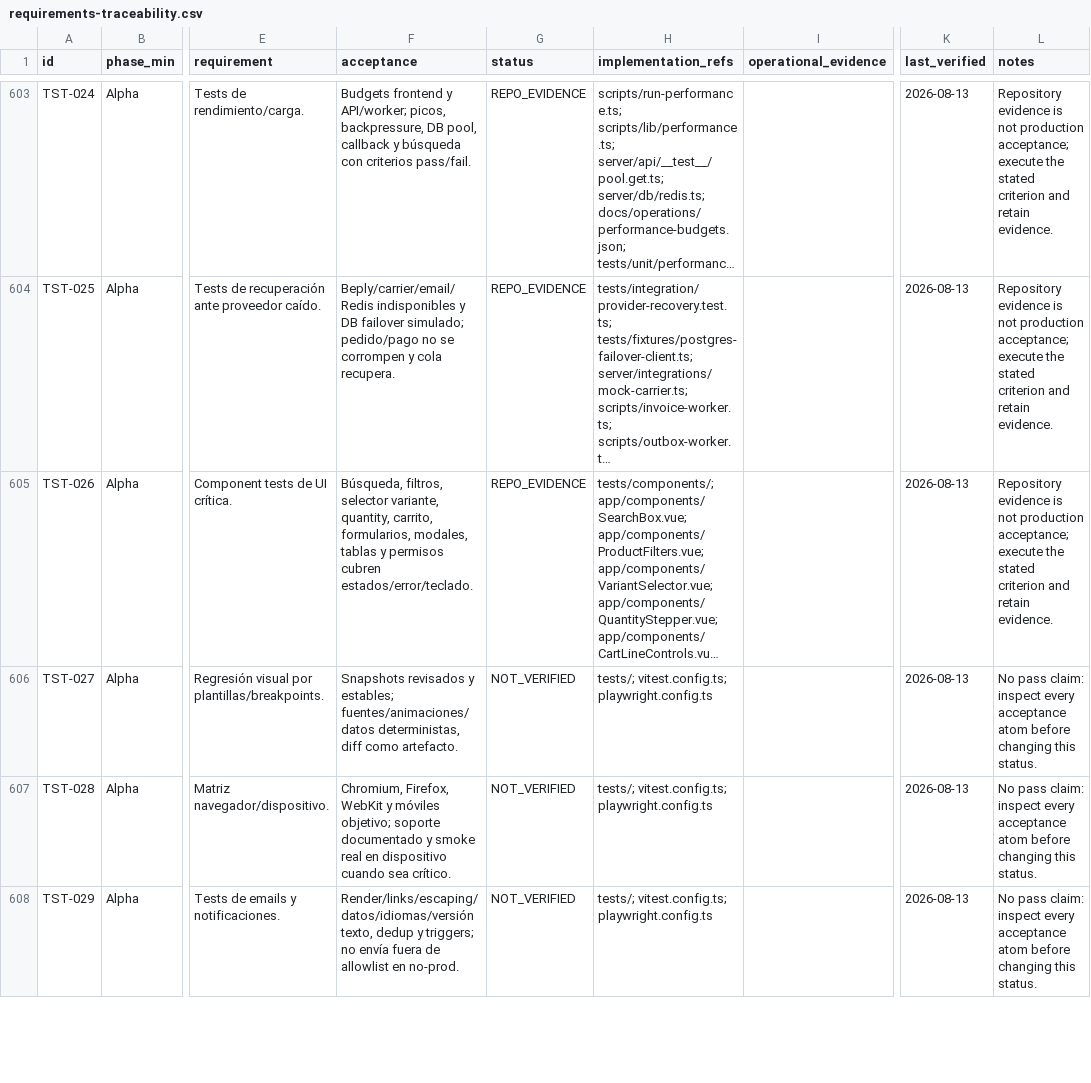
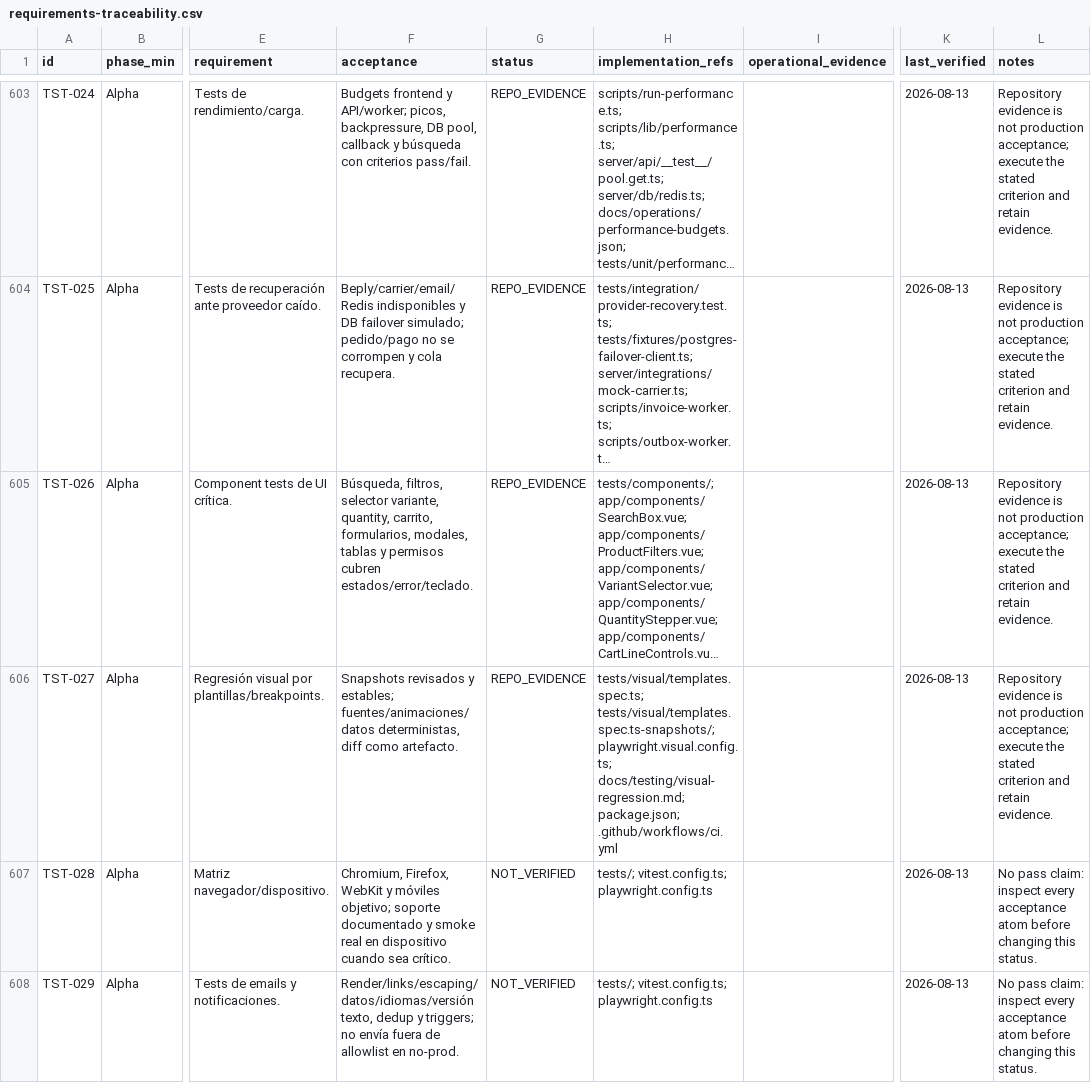
Before and after one commit to tonomolla6/neteco, a CSV file: docs/production/requirements-traceability.csv, drawn as a sheet; only a part is shown, gaps mark what is left out; long unchanged cells end in …; the diff names each change by its address in the sheet, - before the commit and + after, or states it on an @@ line.

Commit message:
test: add deterministic visual regression gate

```diff
--- a/docs/production/requirements-traceability.csv
+++ b/docs/production/requirements-traceability.csv
-G606 (status): NOT_VERIFIED
+G606 (status): REPO_EVIDENCE
-H606 (implementation_refs): tests/; vitest.config.ts; playwright.config.ts
+H606 (implementation_refs): tests/visual/templates.spec.ts; tests/visual/templates.spec.ts-snapshots/; playwright.visual.config.ts; docs/testing/visual-regression.md; package.json; .github/workflows/ci.yml
-L606 (notes): No pass claim: inspect every acceptance atom before changing this status.
+L606 (notes): Repository evidence is not production acceptance; execute the stated criterion and retain evidence.
```
Also changed, not shown: 18 other files.
